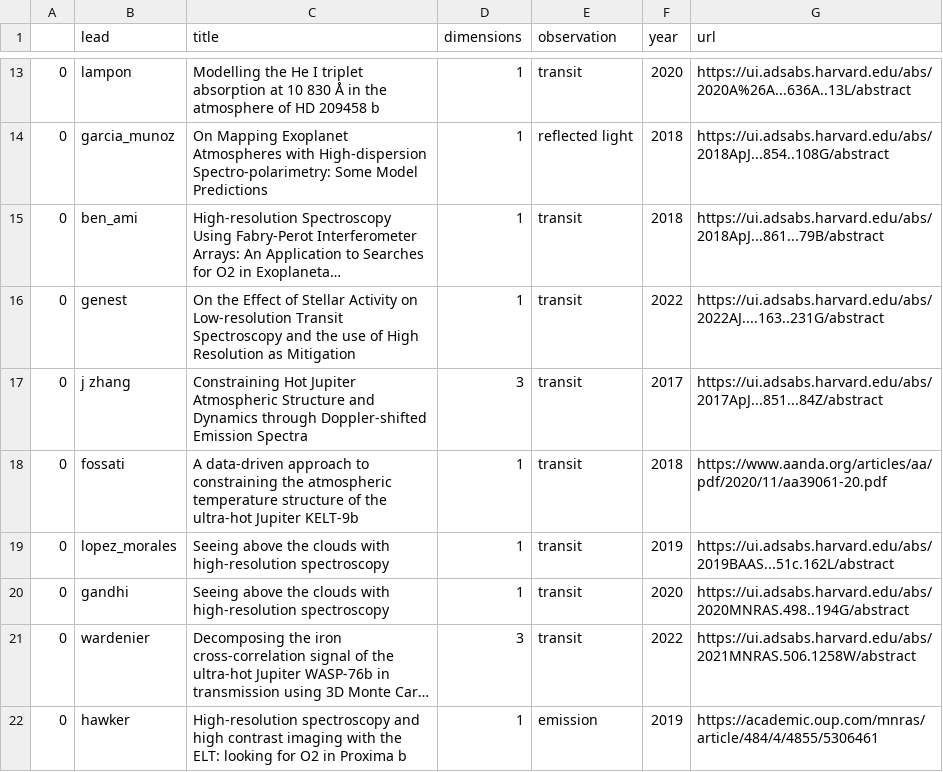
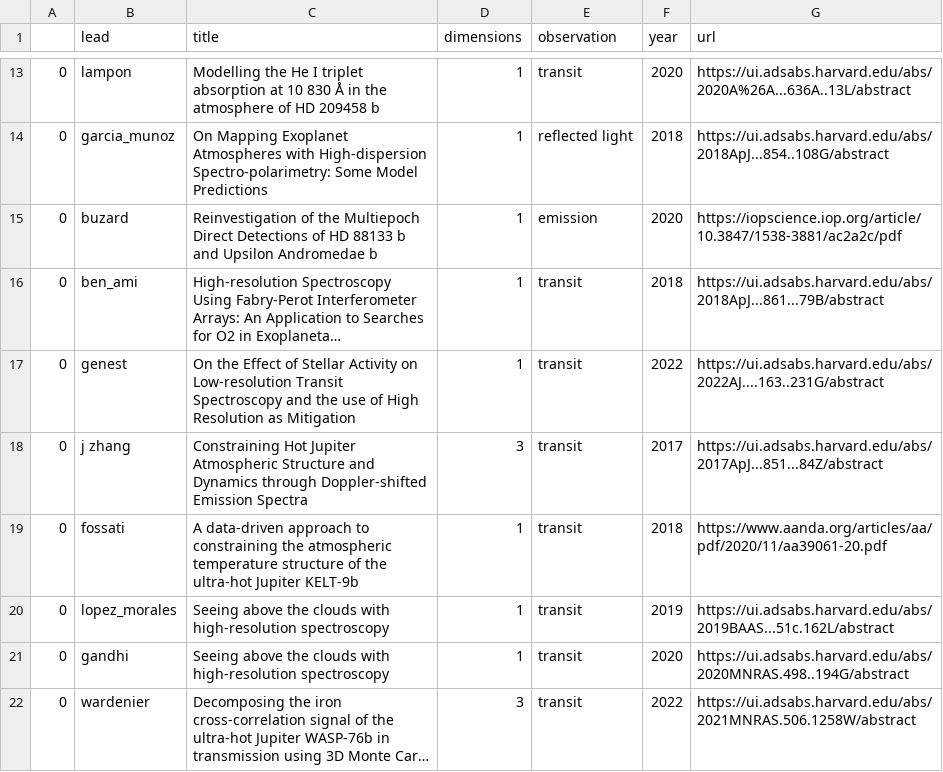
Before and after one commit to arjunsavel/hires-literature, a CSV file: data/theory_frame.csv, drawn as a sheet; only a part is shown, gaps mark what is left out; the shorter side is filled out with more unchanged rows; long unchanged cells end in …; the diff names each change by its address in the sheet, - before the commit and + after, or states it on an @@ line.

```diff
--- a/data/theory_frame.csv
+++ b/data/theory_frame.csv
+row 15: 0 | buzard | Reinvestigation of the Multiepoch Direct Detections of HD 88133 b and Upsilon Andromedae b | 1 | emission | 2020 | https://iopscience.iop.org/article/10.3847/1538-3881/ac2a2c/pdf
```
Also changed, not shown: data/observe_frame.csv, 8 other files.
